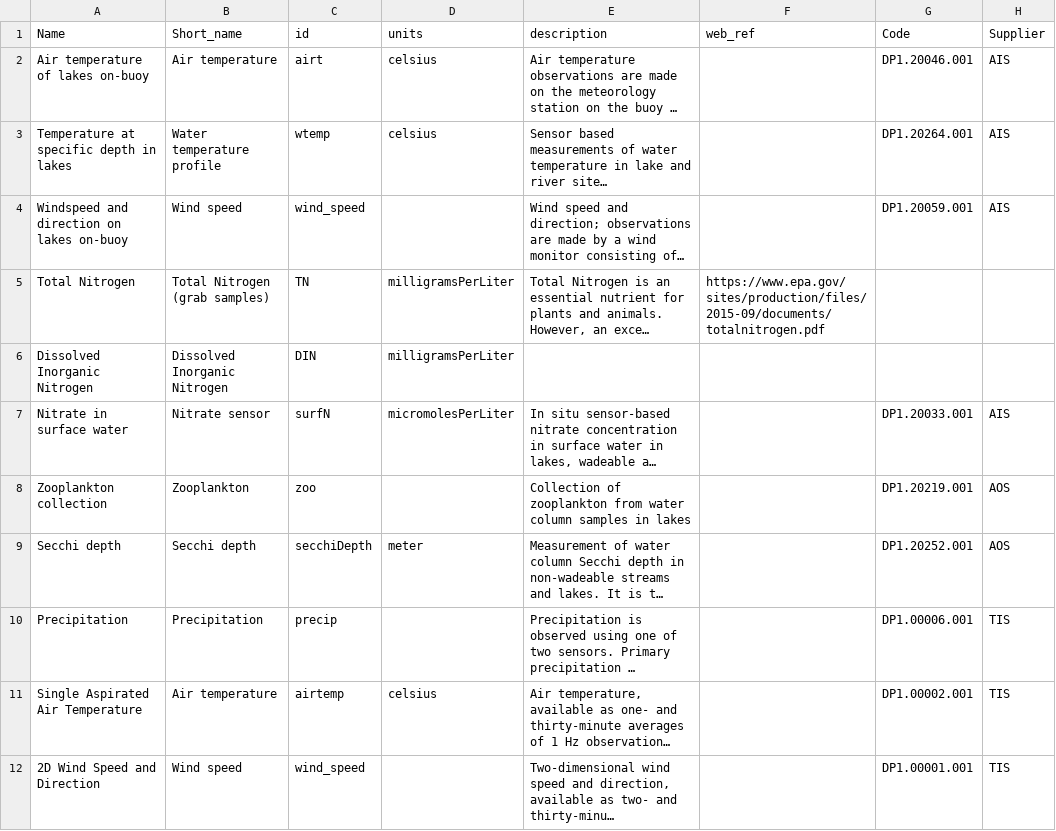
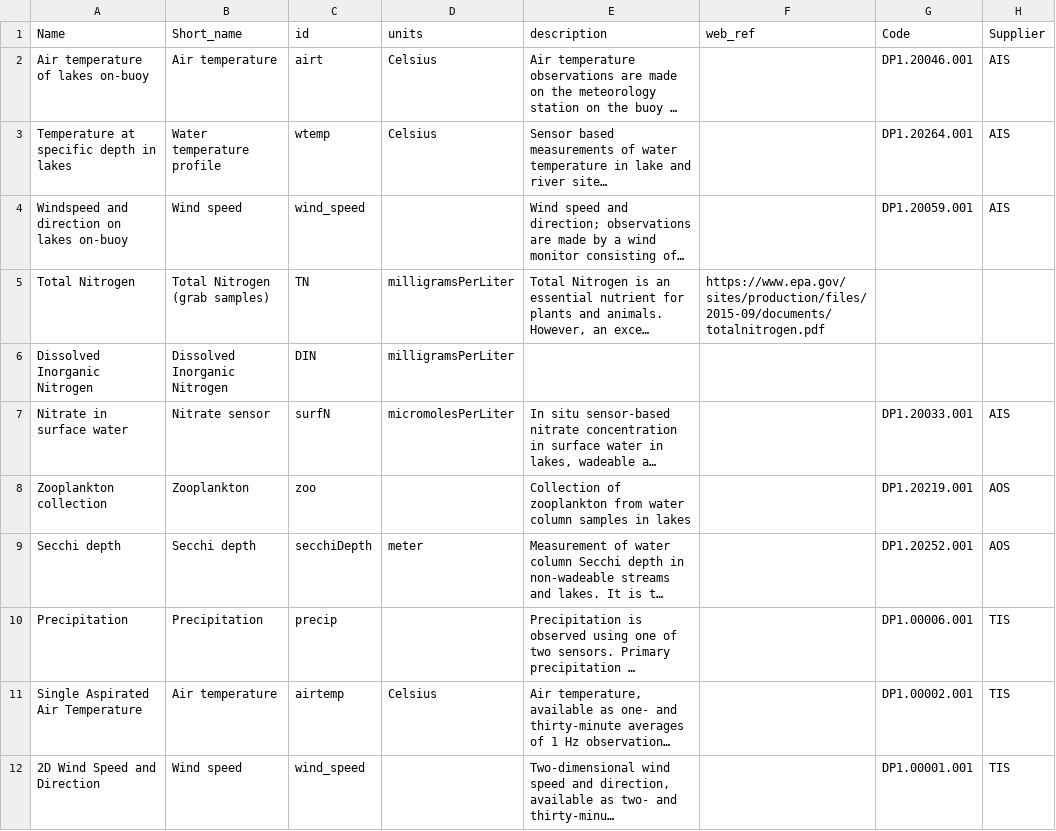
Before and after one commit to MacrosystemsEDDIE/module5, a CSV file: data/neon_variables.csv, drawn as a sheet; only a part is shown; long unchanged cells end in …; the diff names each change by its address in the sheet, - before the commit and + after, or states it on an @@ line.

```diff
--- a/data/neon_variables.csv
+++ b/data/neon_variables.csv
-D2:D3 (units): celsius
+D2:D3 (units): Celsius
-D11 (units): celsius
+D11 (units): Celsius
```
Also changed, not shown: data/eco_forecast_examples.csv.
